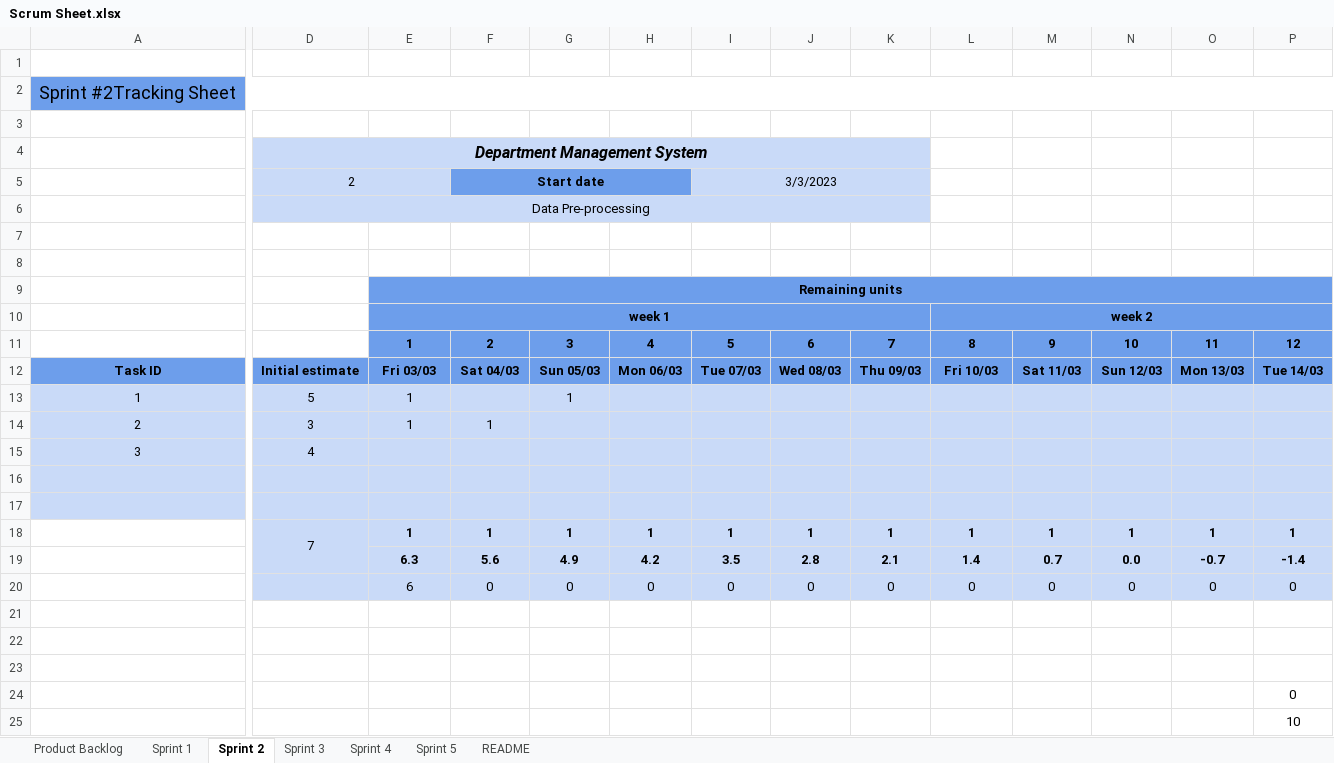
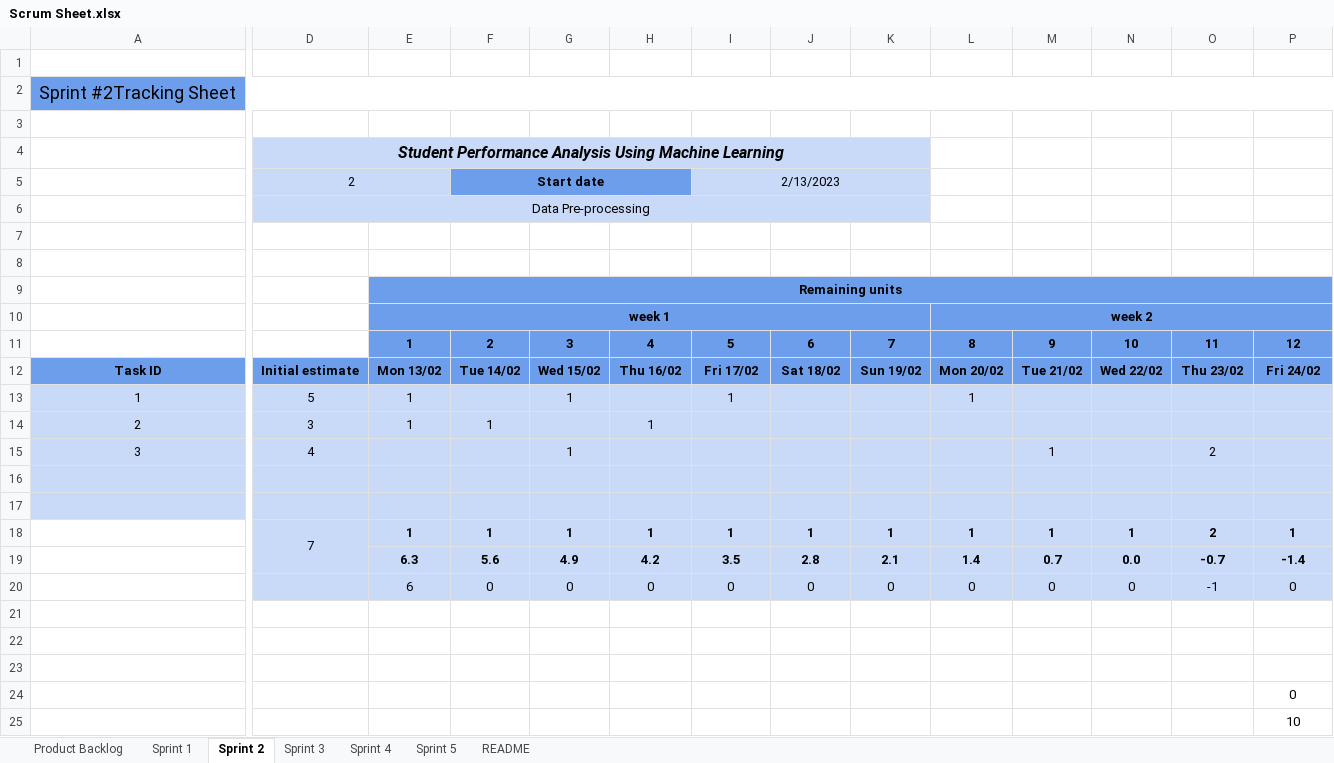
Before and after one commit to ClusterBytes/Student-Performance-Analysis, an Excel workbook: Scrum Sheet.xlsx, sheet Sprint 2, drawn as a sheet; only a part is shown, gaps mark what is left out; values as stored, in another font and other column widths than the file's, no borders; charts and pictures and conditional formats not drawn; the diff covers the shown part only; the diff names each change by its address in the sheet, - before the commit and + after, or states it on an @@ line.

```diff
--- a/Scrum Sheet.xlsx (sheet Sprint 2)
+++ b/Scrum Sheet.xlsx (sheet Sprint 2)
-D4: Department Management System
+D4: Student Performance Analysis Using Machine Learning
-I5: 3/3/2023
+I5: 2/13/2023
-E12: Fri 03/03
+E12: Mon 13/02
-F12: Sat 04/03
+F12: Tue 14/02
-G12: Sun 05/03
+G12: Wed 15/02
-H12: Mon 06/03
+H12: Thu 16/02
-I12: Tue 07/03
+I12: Fri 17/02
-J12: Wed 08/03
+J12: Sat 18/02
-K12: Thu 09/03
+K12: Sun 19/02
-L12: Fri 10/03
+L12: Mon 20/02
-M12: Sat 11/03
+M12: Tue 21/02
-N12: Sun 12/03
+N12: Wed 22/02
-O12: Mon 13/03
+O12: Thu 23/02
-P12: Tue 14/03
+P12: Fri 24/02
-I13: (empty)
+I13: 1
-L13: (empty)
+L13: 1
-H14: (empty)
+H14: 1
-G15: (empty)
+G15: 1
-M15: (empty)
+M15: 1
-O15: (empty)
+O15: 2
-O18: 1
+O18: 2
-O20: 0
+O20: -1
```
Also changed, not shown: 2 edited cells elsewhere in this sheet, sheet Sprint 4, sheet Sprint 5, sheet Sprint 3, sheet Sprint 1, sheet Product Backlog, charts or pictures.
